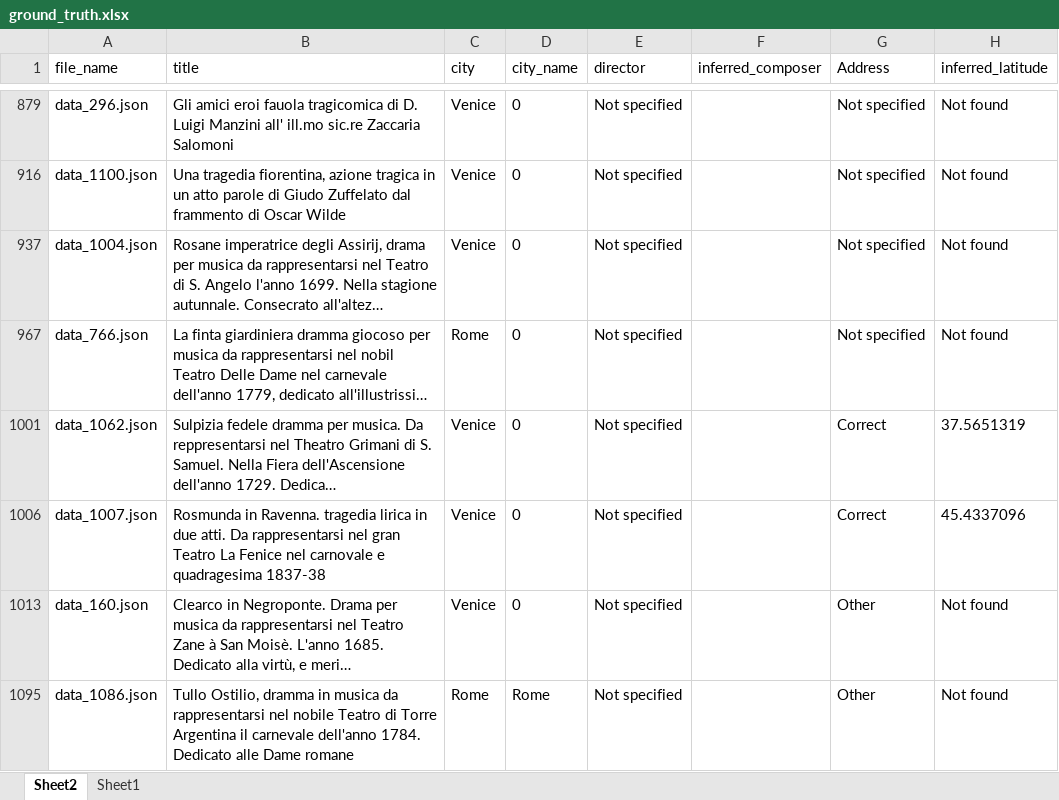
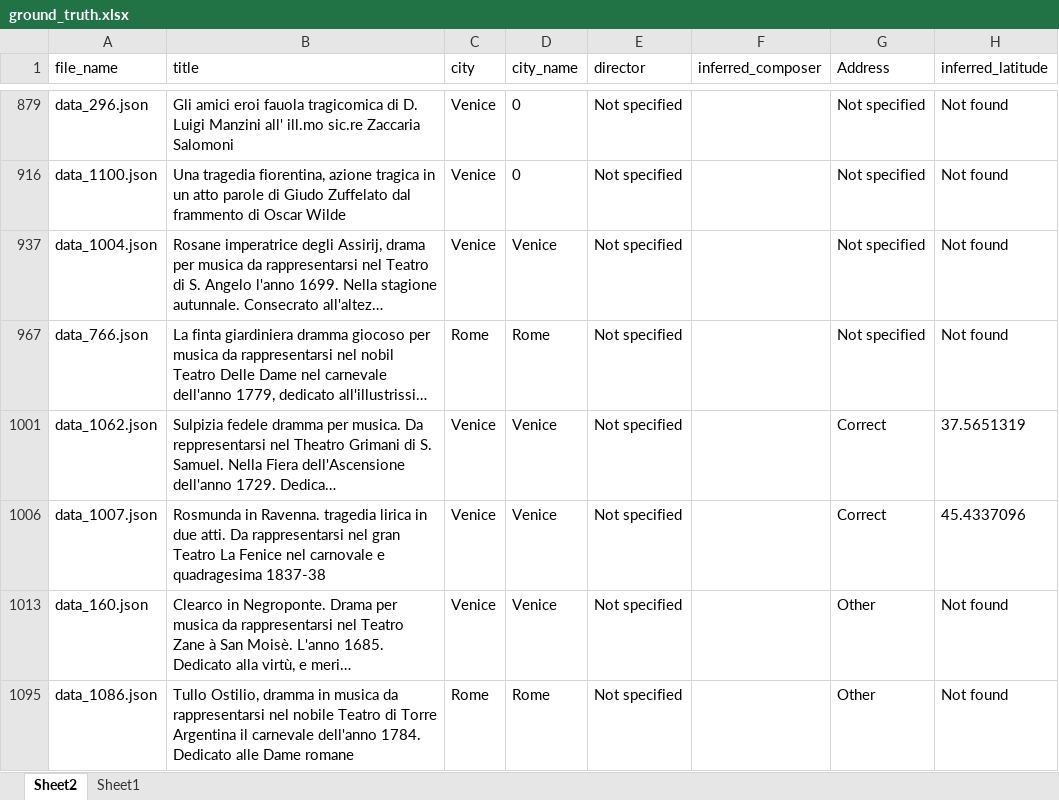
Before and after one commit to Harshdeep1996/Harshdeep1996.github.io, an Excel workbook: data/ground_truth.xlsx, sheet Sheet2, drawn as a sheet; only a part is shown, gaps mark what is left out; long unchanged cells end in …; values as stored, in another font and other column widths than the file's, no borders; table styles not drawn; the diff names each change by its address in the sheet, - before the commit and + after, or states it on an @@ line.

Commit message:
rerun data pipeline

```diff
--- a/data/ground_truth.xlsx (sheet Sheet2)
+++ b/data/ground_truth.xlsx (sheet Sheet2)
-D937 (city_name): 0
+D937 (city_name): Venice
-D967 (city_name): 0
+D967 (city_name): Rome
-D1001 (city_name): 0
+D1001 (city_name): Venice
-D1006 (city_name): 0
+D1006 (city_name): Venice
-D1013 (city_name): 0
+D1013 (city_name): Venice
```
Also changed, not shown: hidden cells, 11 other files.
